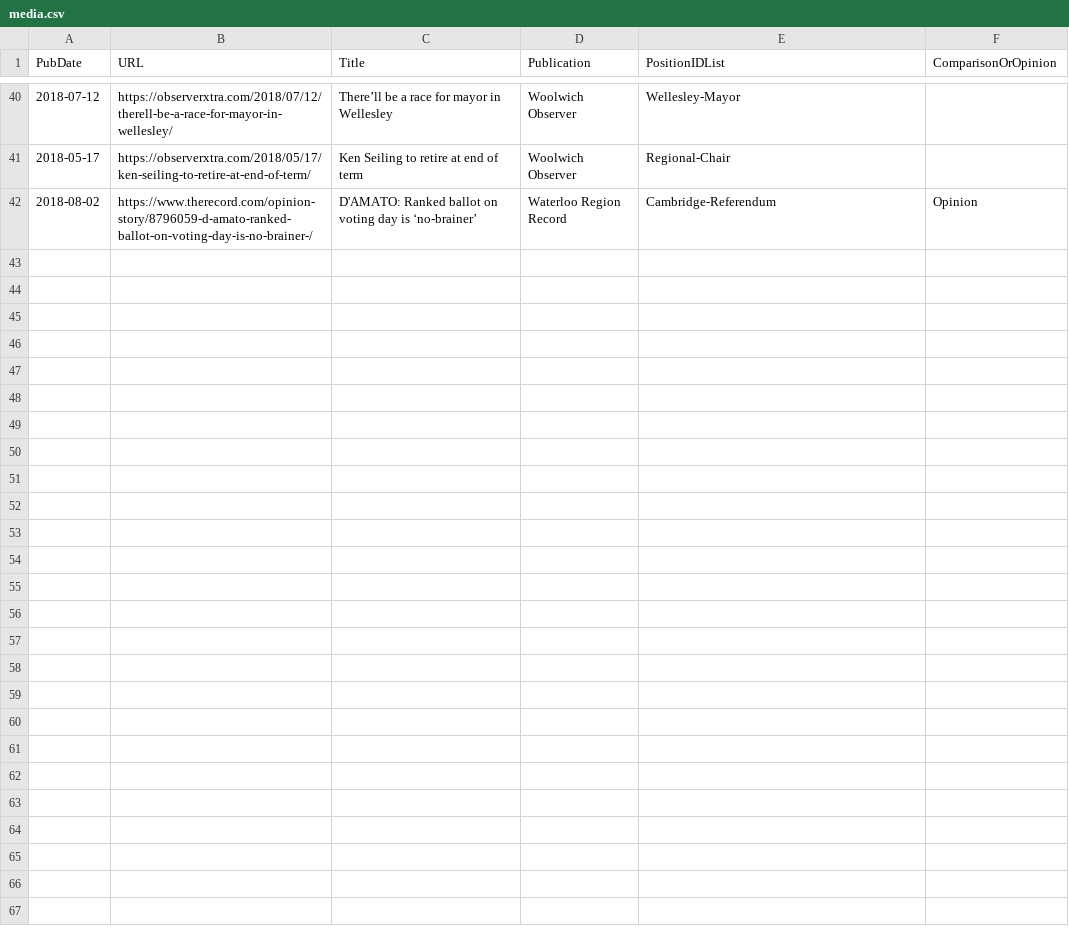
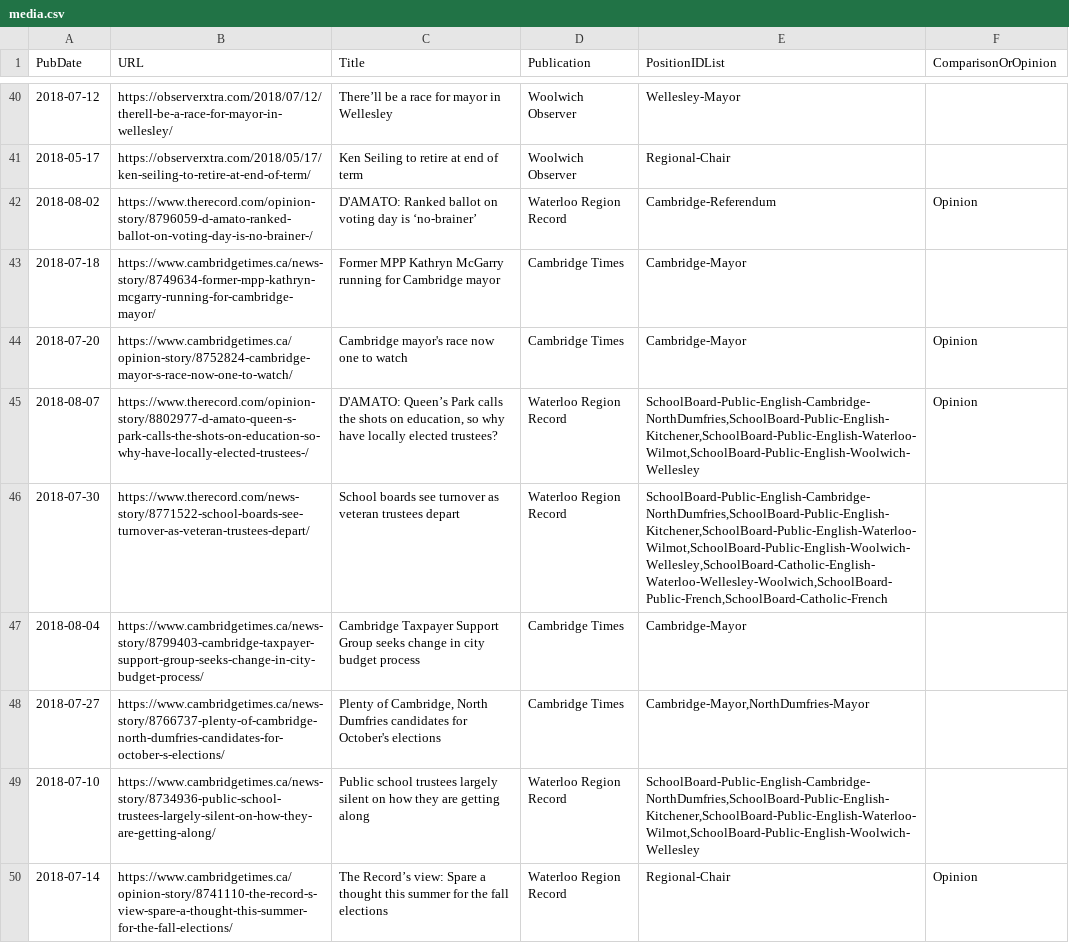
Before and after one commit to CivicTechWR/WRvotes, a CSV file: docs/_data/sync/media.csv, drawn as a sheet; only a part is shown, gaps mark what is left out; the diff names each change by its address in the sheet, - before the commit and + after, or states it on an @@ line.

Commit message:
Added backlog of news articles.

```diff
--- a/docs/_data/sync/media.csv
+++ b/docs/_data/sync/media.csv
+row 43: 2018-07-18 | https://www.cambridgetimes.ca/news-story/8749634-former-mpp-kathryn-mcgarry-running-for-cambridge-mayor/ | Former MPP Kathryn McGarry running for Cambridge mayor | Cambridge Times | Cambridge-Mayor
+row 44: 2018-07-20 | https://www.cambridgetimes.ca/opinion-story/8752824-cambridge-mayor-s-race-now-one-to-watch/ | Cambridge mayor's race now one to watch | Cambridge Times | Cambridge-Mayor | Opinion
+row 45: 2018-08-07 | https://www.therecord.com/opinion-story/8802977-d-amato-queen-s-park-calls-the-shots-on-education-so-why-have-locally-elected-trustees-/ | D'AMATO: Queen’s Park calls the shots on education, so why have locally elected trustees? | Waterloo Region Record | SchoolBoard-Public-English-Cambridge-NorthDumfries,SchoolBoard-Public-English-Kitchener,SchoolBoard-Public-English-Waterloo-Wilmot,SchoolBoard-Public-English-Woolwich-Wellesley | Opinion
+row 46: 2018-07-30 | https://www.therecord.com/news-story/8771522-school-boards-see-turnover-as-veteran-trustees-depart/ | School boards see turnover as veteran trustees depart | Waterloo Region Record | SchoolBoard-Public-English-Cambridge-NorthDumfries,SchoolBoard-Public-English-Kitchener,SchoolBoard-Public-English-Waterloo-Wilmot,SchoolBoard-Public-English-Woolwich-Wellesley,SchoolBoard-Catholic-English-Waterloo-Wellesley-Woolwich,SchoolBoard-Public-French,SchoolBoard-Catholic-French
+row 47: 2018-08-04 | https://www.cambridgetimes.ca/news-story/8799403-cambridge-taxpayer-support-group-seeks-change-in-city-budget-process/ | Cambridge Taxpayer Support Group seeks change in city budget process | Cambridge Times | Cambridge-Mayor
+row 48: 2018-07-27 | https://www.cambridgetimes.ca/news-story/8766737-plenty-of-cambridge-north-dumfries-candidates-for-october-s-elections/ | Plenty of Cambridge, North Dumfries candidates for October's elections | Cambridge Times | Cambridge-Mayor,NorthDumfries-Mayor
+row 49: 2018-07-10 | https://www.cambridgetimes.ca/news-story/8734936-public-school-trustees-largely-silent-on-how-they-are-getting-along/ | Public school trustees largely silent on how they are getting along | Waterloo Region Record | SchoolBoard-Public-English-Cambridge-NorthDumfries,SchoolBoard-Public-English-Kitchener,SchoolBoard-Public-English-Waterloo-Wilmot,SchoolBoard-Public-English-Woolwich-Wellesley
+row 50: 2018-07-14 | https://www.cambridgetimes.ca/opinion-story/8741110-the-record-s-view-spare-a-thought-this-summer-for-the-fall-elections/ | The Record’s view: Spare a thought this summer for the fall elections | Waterloo Region Record | Regional-Chair | Opinion
```
